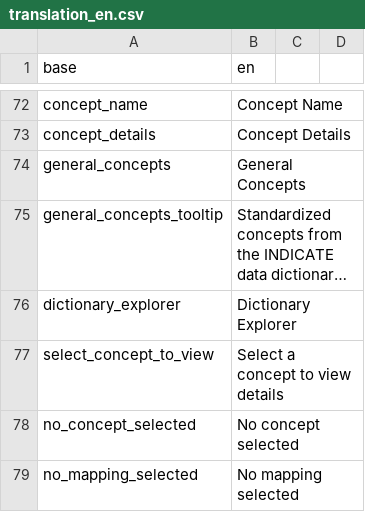
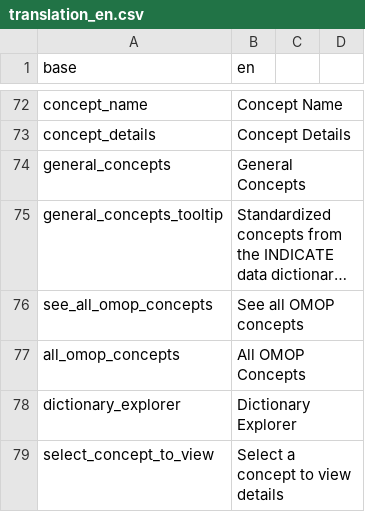
Before and after one commit to indicate-eu/data-dictionary, a CSV file: inst/translations/translation_en.csv, drawn as a sheet; only a part is shown, gaps mark what is left out; the shorter side is filled out with more unchanged rows; long unchanged cells end in …; the diff names each change by its address in the sheet, - before the commit and + after, or states it on an @@ line.

```diff
--- a/inst/translations/translation_en.csv
+++ b/inst/translations/translation_en.csv
+row 76: see_all_omop_concepts | See all OMOP concepts
+row 77: all_omop_concepts | All OMOP Concepts
```
Also changed, not shown: inst/translations/translation_fr.csv, 2 other files.
